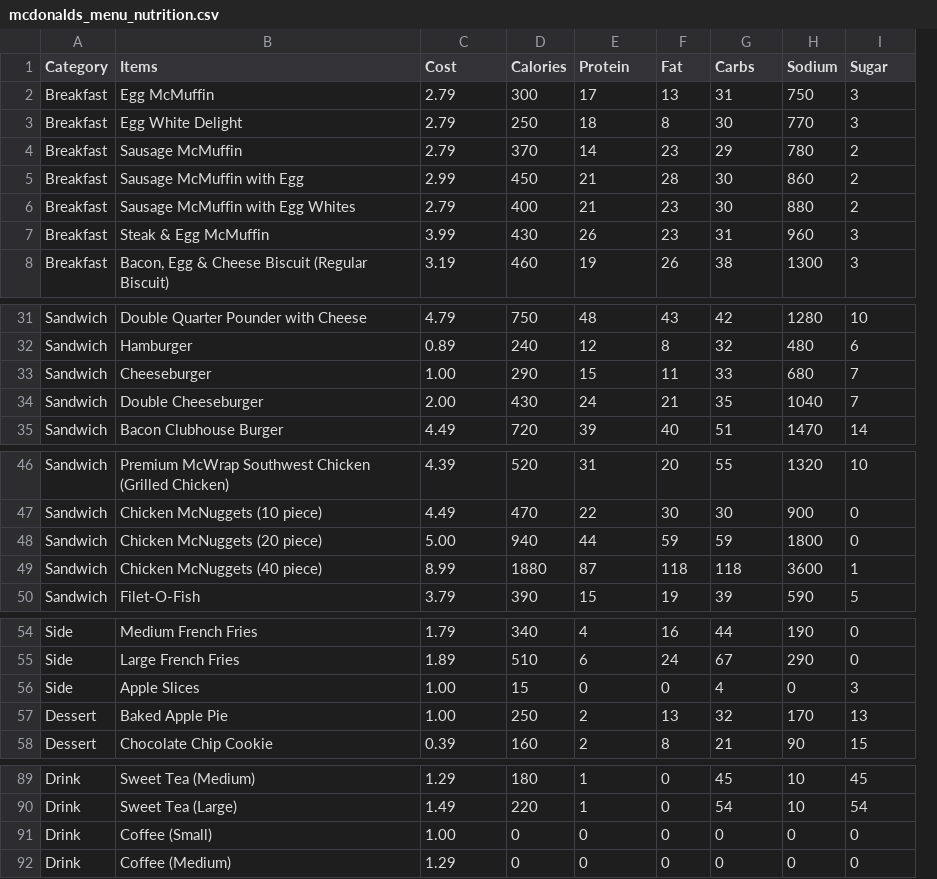
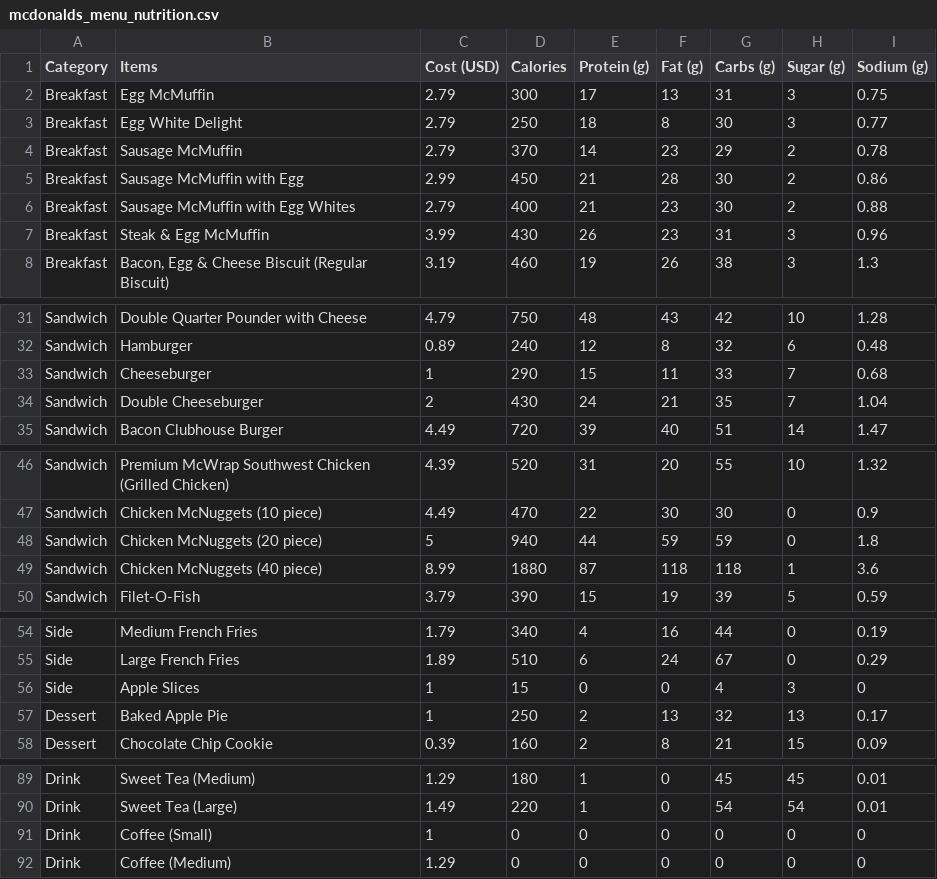
Before and after one commit to srijeev-ds/IAT, a CSV file: Datasets/nutrition/mcdonalds_menu_nutrition.csv, drawn as a sheet; only a part is shown, gaps mark what is left out; removed rows and columns are numbered as before the commit, all else as after; the diff covers the shown part only; the diff names each change by its address in the sheet, - before the commit and + after, or states it on an @@ line.

```diff
--- a/Datasets/nutrition/mcdonalds_menu_nutrition.csv
+++ b/Datasets/nutrition/mcdonalds_menu_nutrition.csv
-column H (Sodium), rows 2-8: 750 | 770 | 780 | 860 | 880 | 960 | 1300; rows 31-35: 1280 | 480 | 680 | 1040 | 1470; rows 46-50: 1320 | 900 | 1800 | 3600 | 590; rows 54-58: 190 | 290 | 0 | 170 | 90; rows 89-92: 10 | 10 | 0 | 0
+column I (Sodium (g)), rows 2-8: 0.75 | 0.77 | 0.78 | 0.86 | 0.88 | 0.96 | 1.3; rows 31-35: 1.28 | 0.48 | 0.68 | 1.04 | 1.47; rows 46-50: 1.32 | 0.9 | 1.8 | 3.6 | 0.59; rows 54-58: 0.19 | 0.29 | 0 | 0.17 | 0.09; rows 89-92: 0.01 | 0.01 | 0 | 0
-C1: Cost
+C1: Cost (USD)
-E1: Protein
+E1: Protein (g)
-F1: Fat
+F1: Fat (g)
-G1: Carbs
+G1: Carbs (g)
-H1: Sugar
+H1: Sugar (g)
-C33 (Cost (USD)): 1.00
+C33 (Cost (USD)): 1
-C34 (Cost (USD)): 2.00
+C34 (Cost (USD)): 2
-C48 (Cost (USD)): 5.00
+C48 (Cost (USD)): 5
-C56:C57 (Cost (USD)): 1.00
+C56:C57 (Cost (USD)): 1
-C91 (Cost (USD)): 1.00
+C91 (Cost (USD)): 1
```
Also changed, not shown: 10 edited cells elsewhere in this file, Datasets/nutrition/burgerking_nutrition.csv, Datasets/nutrition/chick-fil-a_menu_nutrition.csv.
